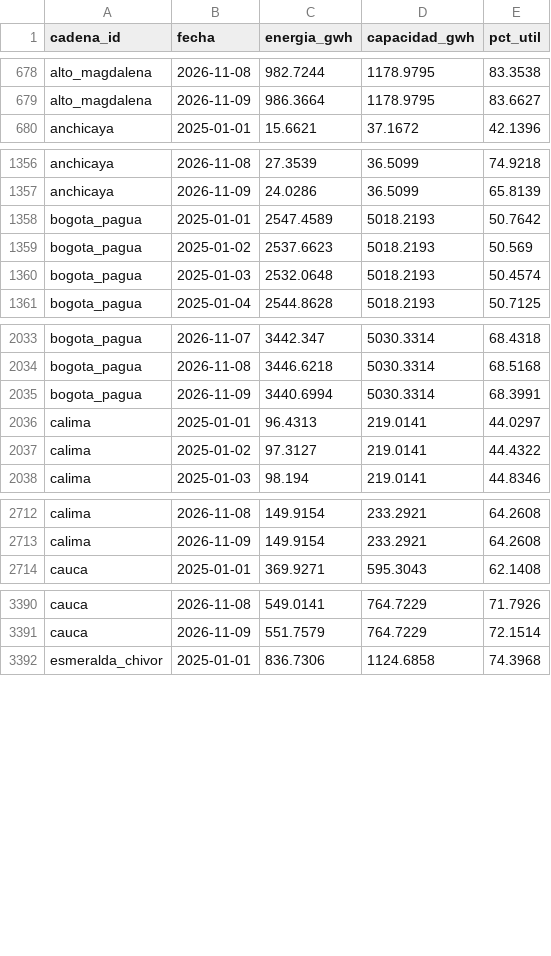
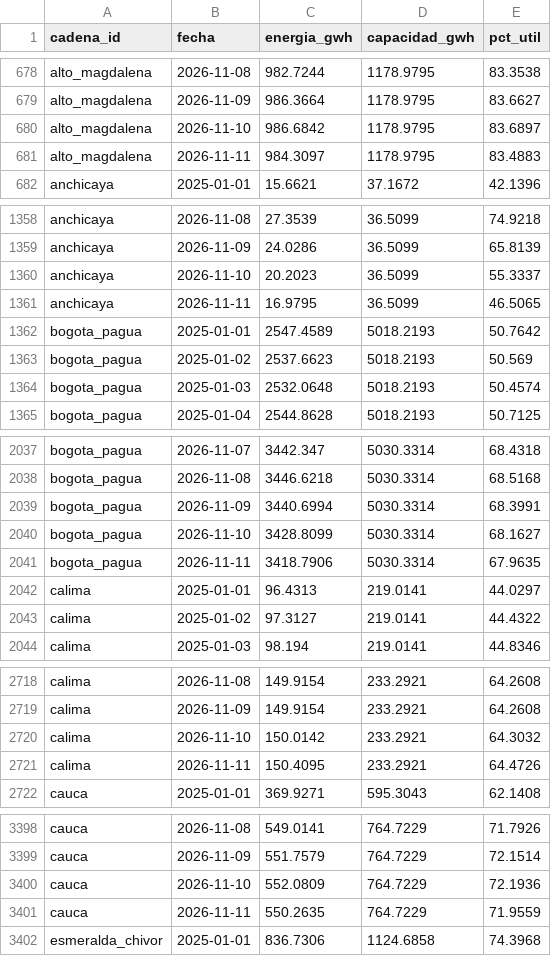
Before and after one commit to jsroncancio/embalses-sin, a CSV file: data/processed/xm_cadenas_diario.csv, drawn as a sheet; only a part is shown, gaps mark what is left out; the diff covers the shown part only.

```diff
--- a/data/processed/xm_cadenas_diario.csv
+++ b/data/processed/xm_cadenas_diario.csv
@@ -679,2 +679,4 @@ alto_magdalena,2026-11-08,982.7244,1178.9795,83.3538
 alto_magdalena,2026-11-09,986.3664,1178.9795,83.6627
+alto_magdalena,2026-11-10,986.6842,1178.9795,83.6897
+alto_magdalena,2026-11-11,984.3097,1178.9795,83.4883
 anchicaya,2025-01-01,15.6621,37.1672,42.1396
@@ -1357,2 +1359,4 @@ anchicaya,2026-11-08,27.3539,36.5099,74.9218
 anchicaya,2026-11-09,24.0286,36.5099,65.8139
+anchicaya,2026-11-10,20.2023,36.5099,55.3337
+anchicaya,2026-11-11,16.9795,36.5099,46.5065
 bogota_pagua,2025-01-01,2547.4589,5018.2193,50.7642
@@ -2035,2 +2039,4 @@ bogota_pagua,2026-11-08,3446.6218,5030.3314,68.5168
 bogota_pagua,2026-11-09,3440.6994,5030.3314,68.3991
+bogota_pagua,2026-11-10,3428.8099,5030.3314,68.1627
+bogota_pagua,2026-11-11,3418.7906,5030.3314,67.9635
 calima,2025-01-01,96.4313,219.0141,44.0297
@@ -2713,2 +2719,4 @@ calima,2026-11-08,149.9154,233.2921,64.2608
 calima,2026-11-09,149.9154,233.2921,64.2608
+calima,2026-11-10,150.0142,233.2921,64.3032
+calima,2026-11-11,150.4095,233.2921,64.4726
 cauca,2025-01-01,369.9271,595.3043,62.1408
@@ -3391,2 +3399,4 @@ cauca,2026-11-08,549.0141,764.7229,71.7926
 cauca,2026-11-09,551.7579,764.7229,72.1514
+cauca,2026-11-10,552.0809,764.7229,72.1936
+cauca,2026-11-11,550.2635,764.7229,71.9559
 esmeralda_chivor,2025-01-01,836.7306,1124.6858,74.3968
```
Also changed, not shown: 16 added rows elsewhere in this file, data/processed/validacion.csv, data/processed/xm_sistema_diario.csv, 11 other files.
